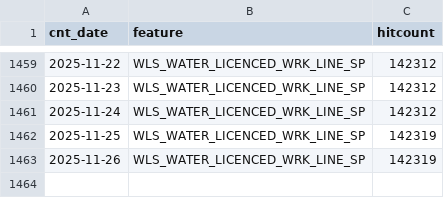
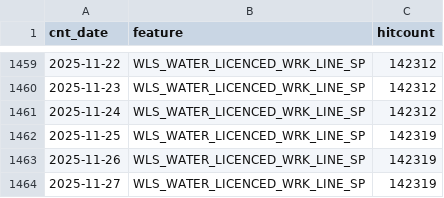
Before and after one commit to wburt/action-test, a CSV file: WLS_WATER_LICENCED_WRK_LINE_SP_counts.csv, drawn as a sheet; only a part is shown, gaps mark what is left out; the diff names each change by its address in the sheet, - before the commit and + after, or states it on an @@ line.

```diff
--- a/WLS_WATER_LICENCED_WRK_LINE_SP_counts.csv
+++ b/WLS_WATER_LICENCED_WRK_LINE_SP_counts.csv
+row 1464: 2025-11-27 | WLS_WATER_LICENCED_WRK_LINE_SP | 142319
```
Also changed, not shown: WLS_WATER_LICENCED_WRK_LOC_SP_counts.csv, 2 other files.
